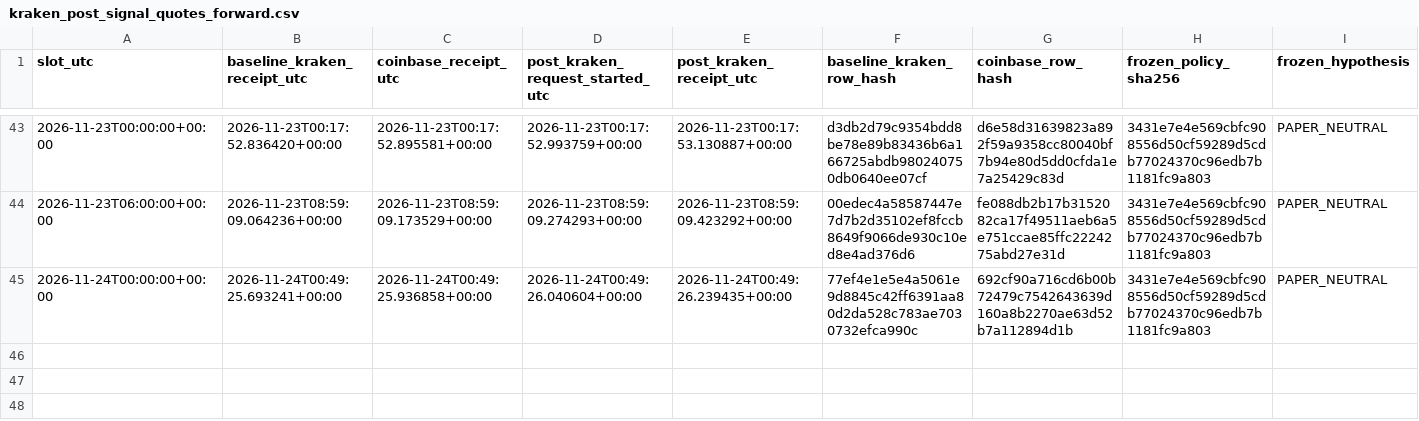
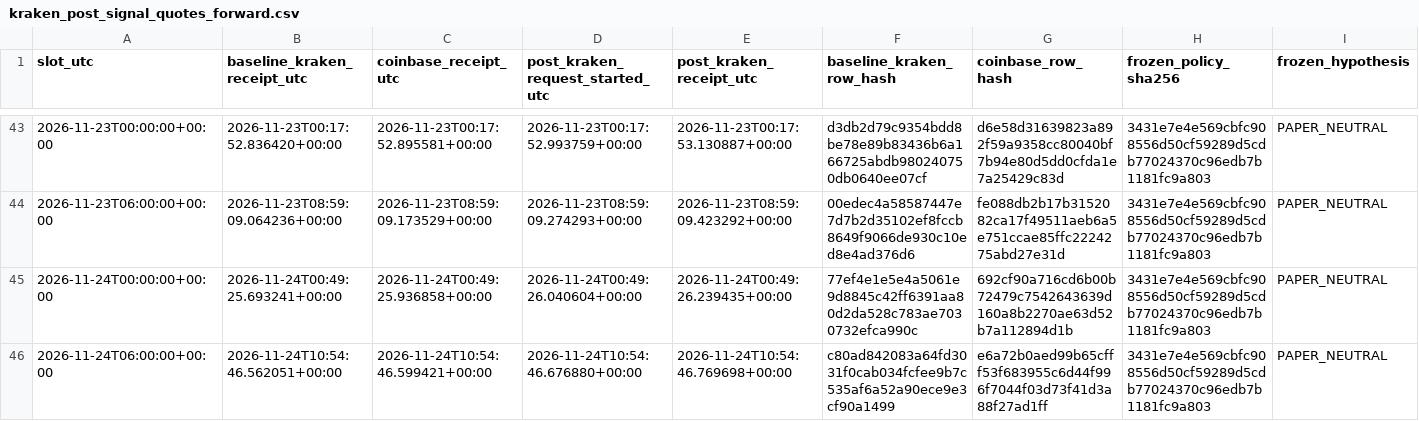
Before and after one commit to aussiekarl-gif/BTC_Composite, a CSV file: data/research_forward_validation/kraken_post_signal_quotes_forward.csv, drawn as a sheet; only a part is shown, gaps mark what is left out; rows hold the shown columns only; the diff names each change by its address in the sheet, - before the commit and + after, or states it on an @@ line.

```diff
--- a/data/research_forward_validation/kraken_post_signal_quotes_forward.csv
+++ b/data/research_forward_validation/kraken_post_signal_quotes_forward.csv
+row 46: 2026-11-24T06:00:00+00:00 | 2026-11-24T10:54:46.562051+00:00 | 2026-11-24T10:54:46.599421+00:00 | 2026-11-24T10:54:46.676880+00:00 | 2026-11-24T10:54:46.769698+00:00 | c80ad842083a64fd3031f0cab034fcfee9b7c535af6a52a90ece9e3cf90a1499 | e6a72b0aed99b65cfff53f683955c6d44f996f7044f03d73f41d3a88f27ad1ff | 3431e7e4e569cbfc908556d50cf59289d5cdb77024370c96edb7b1181fc9a803 | PAPER_NEUTRAL
```
Also changed, not shown: data/research_forward_validation/coinbase_trade_samples_forward.csv, data/research_forward_validation/kraken_spot_depth_forward.csv.
